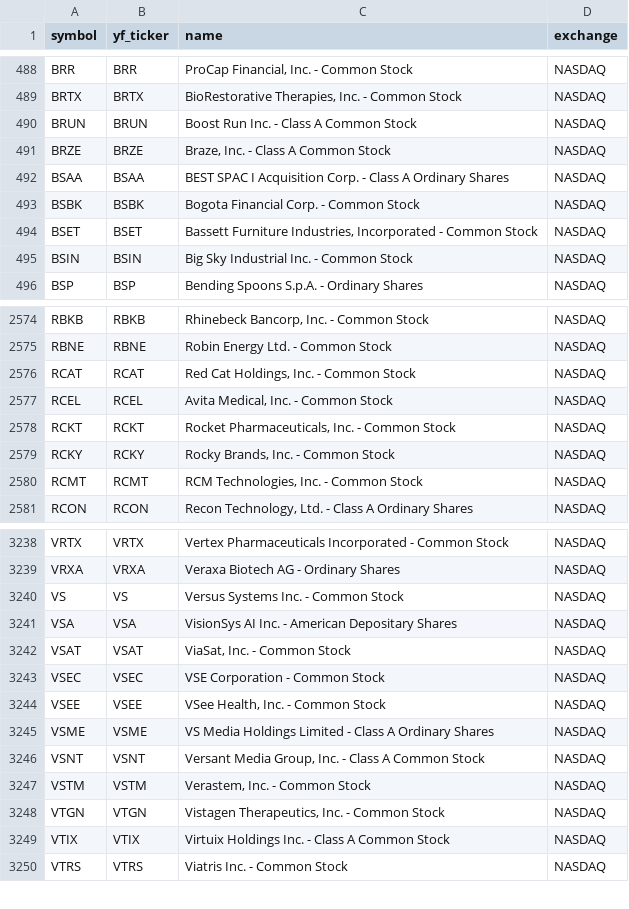
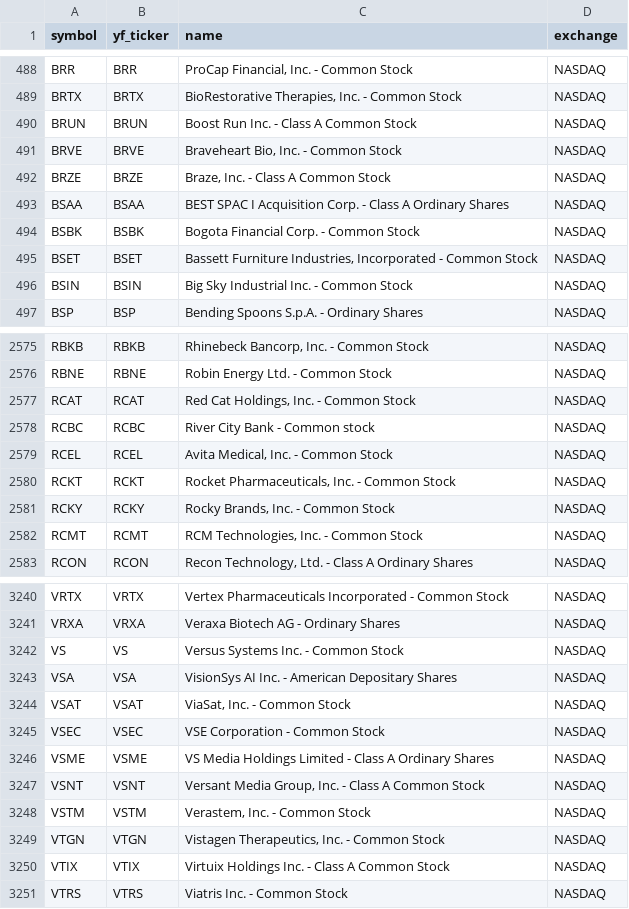
Before and after one commit to Aditya100704/nse-bse-momentum-scanner, a CSV file: data/universe_us.csv, drawn as a sheet; only a part is shown, gaps mark what is left out.

```diff
--- a/data/universe_us.csv
+++ b/data/universe_us.csv
@@ -490,2 +490,3 @@ BRTX,BRTX,"BioRestorative Therapies, Inc. - Common Stock",NASDAQ
 BRUN,BRUN,Boost Run Inc. - Class A Common Stock,NASDAQ
+BRVE,BRVE,"Braveheart Bio, Inc. - Common Stock",NASDAQ
 BRZE,BRZE,"Braze, Inc. - Class A Common Stock",NASDAQ
@@ -2576,2 +2577,3 @@ RBNE,RBNE,Robin Energy Ltd. - Common Stock,NASDAQ
 RCAT,RCAT,"Red Cat Holdings, Inc. - Common Stock",NASDAQ
+RCBC,RCBC,River City Bank - Common stock,NASDAQ
 RCEL,RCEL,"Avita Medical, Inc. - Common Stock",NASDAQ
@@ -3243,3 +3245,2 @@ VSAT,VSAT,"ViaSat, Inc. - Common Stock",NASDAQ
 VSEC,VSEC,VSE Corporation - Common Stock,NASDAQ
-VSEE,VSEE,"VSee Health, Inc. - Common Stock",NASDAQ
 VSME,VSME,VS Media Holdings Limited - Class A Ordinary Shares,NASDAQ
```
Also changed, not shown: data/scanner_output.csv, data/scanner_output_us.csv, 7 other files.
